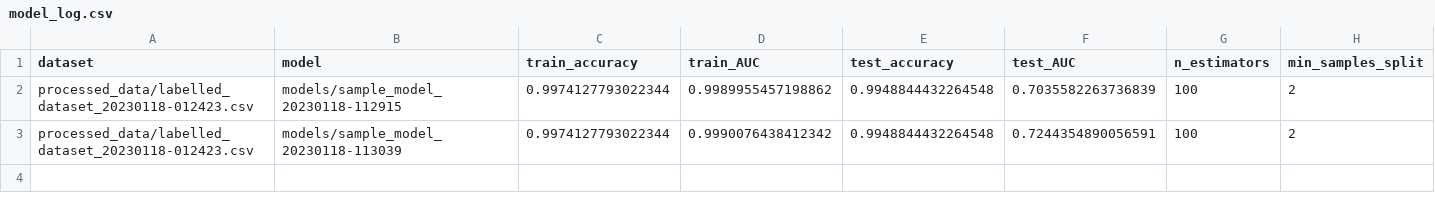
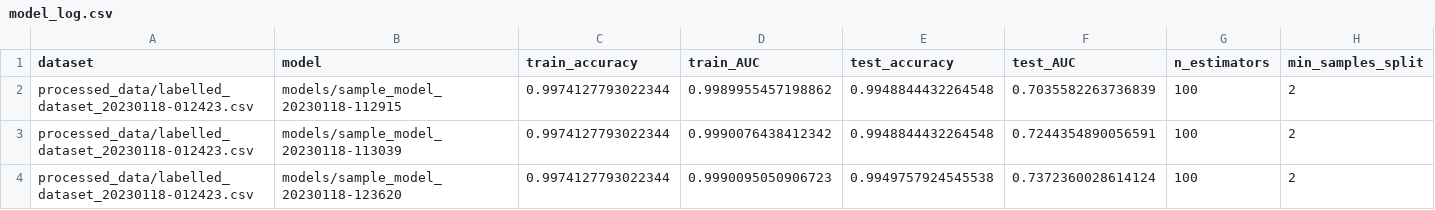
Before and after one commit to JamieH13/simple_MLOPs_pipeline, a CSV file: models/model_log.csv, drawn as a sheet; the diff names each change by its address in the sheet, - before the commit and + after, or states it on an @@ line.

Commit message:
model log

```diff
--- a/models/model_log.csv
+++ b/models/model_log.csv
+row 4: processed_data/labelled_dataset_20230118-012423.csv | models/sample_model_20230118-123620 | 0.9974127793022344 | 0.9990095050906723 | 0.9949757924545538 | 0.7372360028614124 | 100 | 2
```
